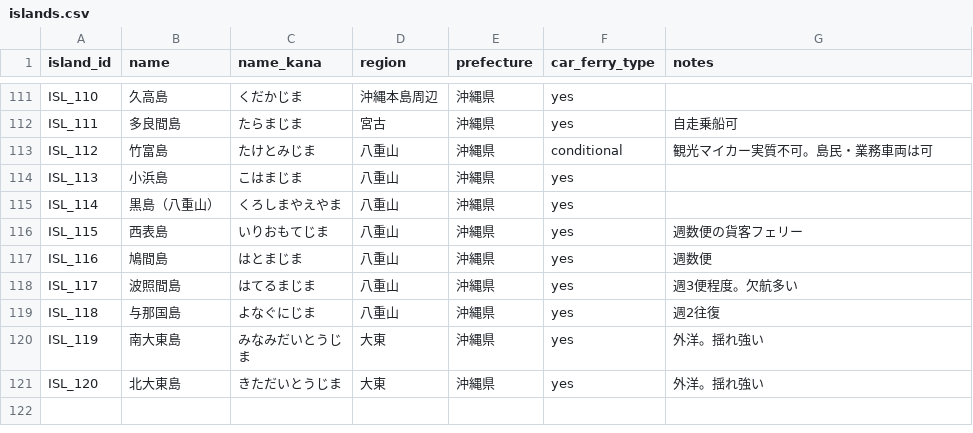
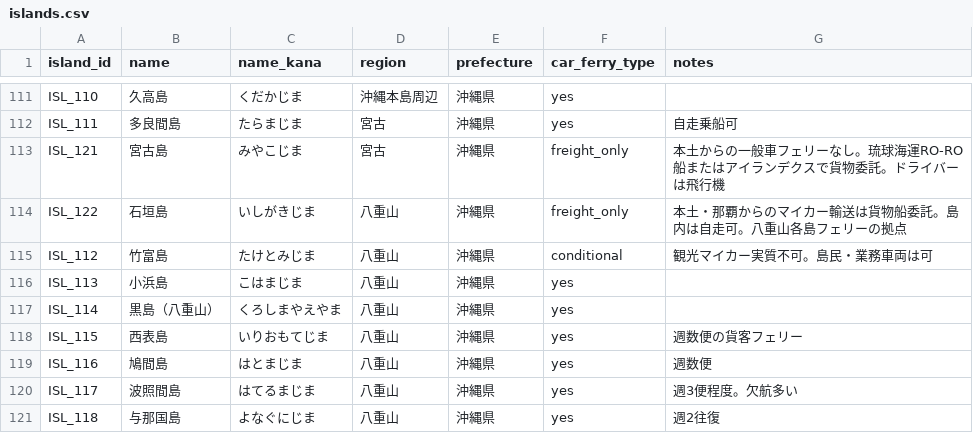
Before and after one commit to wherethereisawillthereisaway2026/car-ferry-map, a CSV file: data/islands.csv, drawn as a sheet; only a part is shown, gaps mark what is left out; the shorter side is filled out with more unchanged rows; the diff names each change by its address in the sheet, - before the commit and + after, or states it on an @@ line.

```diff
--- a/data/islands.csv
+++ b/data/islands.csv
+row 113: ISL_121 | 宮古島 | みやこじま | 宮古 | 沖縄県 | freight_only | 本土からの一般車フェリーなし。琉球海運RO-RO船またはアイランデクスで貨物委託。ドライバーは飛行機
+row 114: ISL_122 | 石垣島 | いしがきじま | 八重山 | 沖縄県 | freight_only | 本土・那覇からのマイカー輸送は貨物船委託。島内は自走可。八重山各島フェリーの拠点
```
Also changed, not shown: data/ports.csv, data/pricing.csv, 10 other files.
